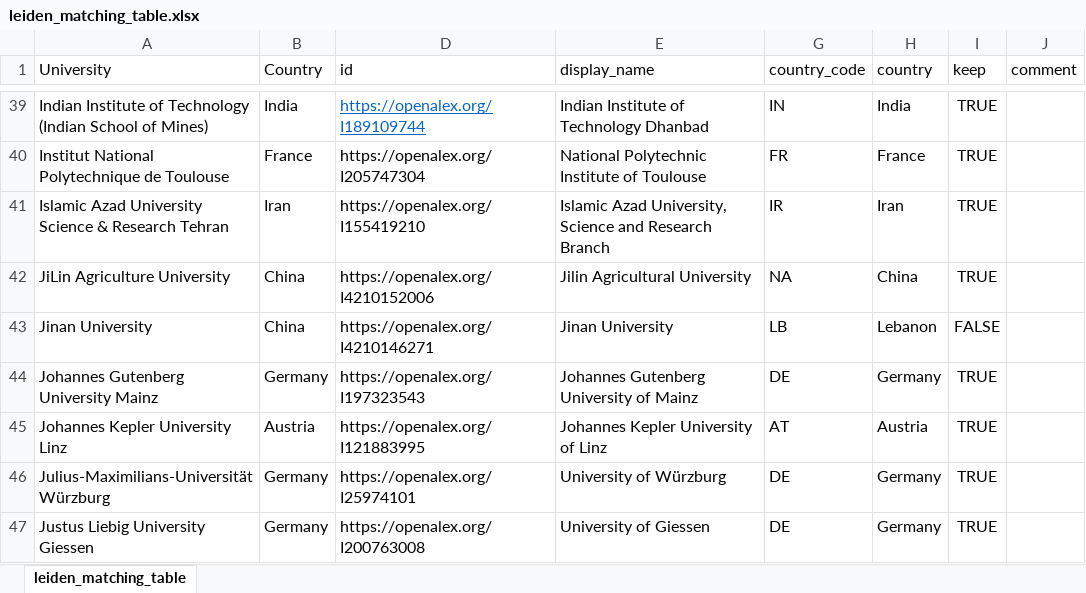
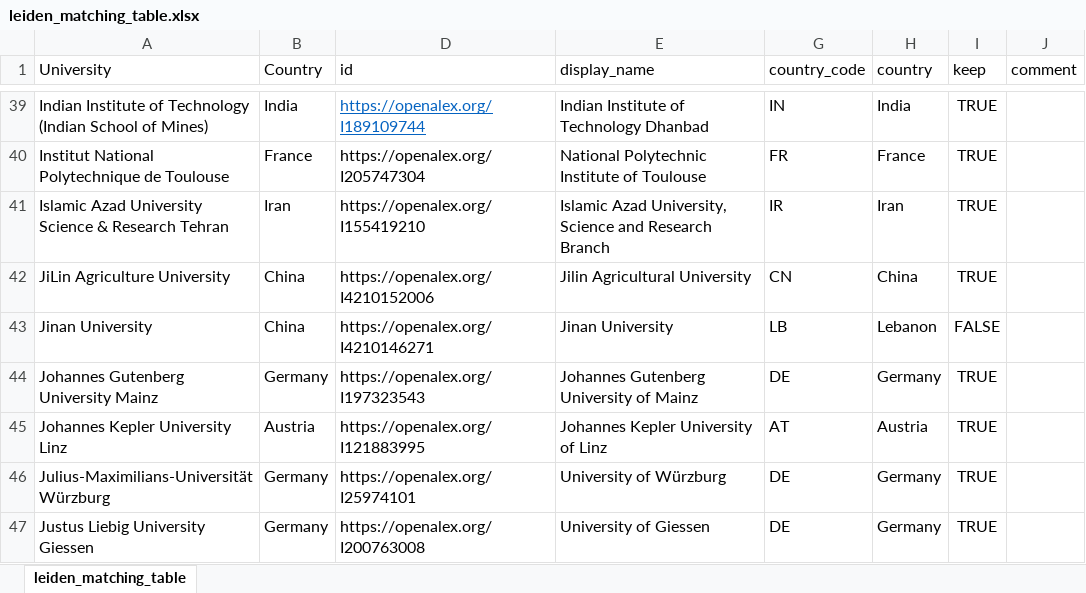
Before and after one commit to tklebel/apc_effect, an Excel workbook: data/processed/leiden_matching_table.xlsx, sheet leiden_matching_table, drawn as a sheet; only a part is shown, gaps mark what is left out; values as stored, in another font and other column widths than the file's, no borders; the diff names each change by its address in the sheet, - before the commit and + after, or states it on an @@ line.

Commit message:
forgot to add the correct country identifier

```diff
--- a/data/processed/leiden_matching_table.xlsx (sheet leiden_matching_table)
+++ b/data/processed/leiden_matching_table.xlsx (sheet leiden_matching_table)
-G42 (country_code): NA
+G42 (country_code): CN
```
Also changed, not shown: 1 other file.
